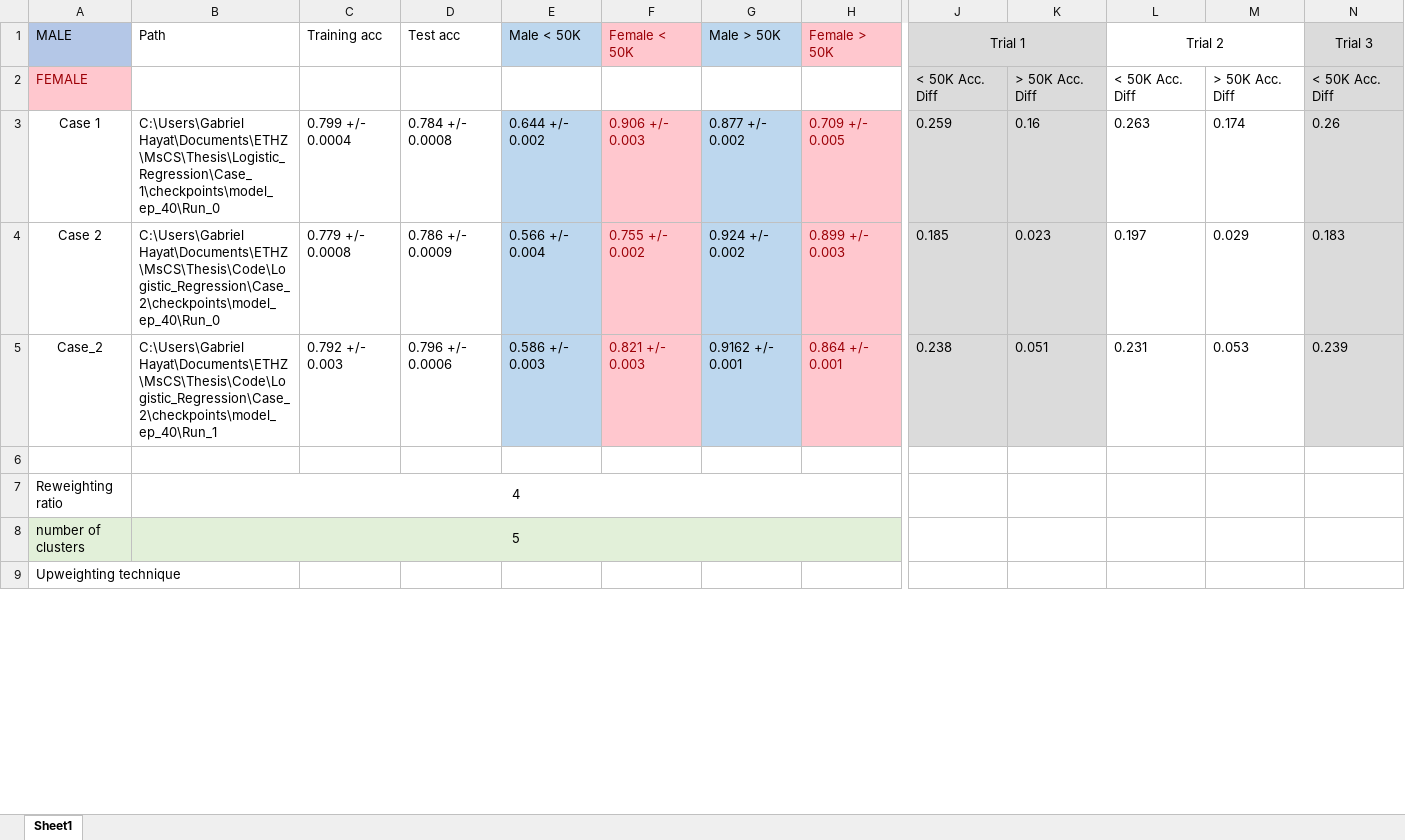
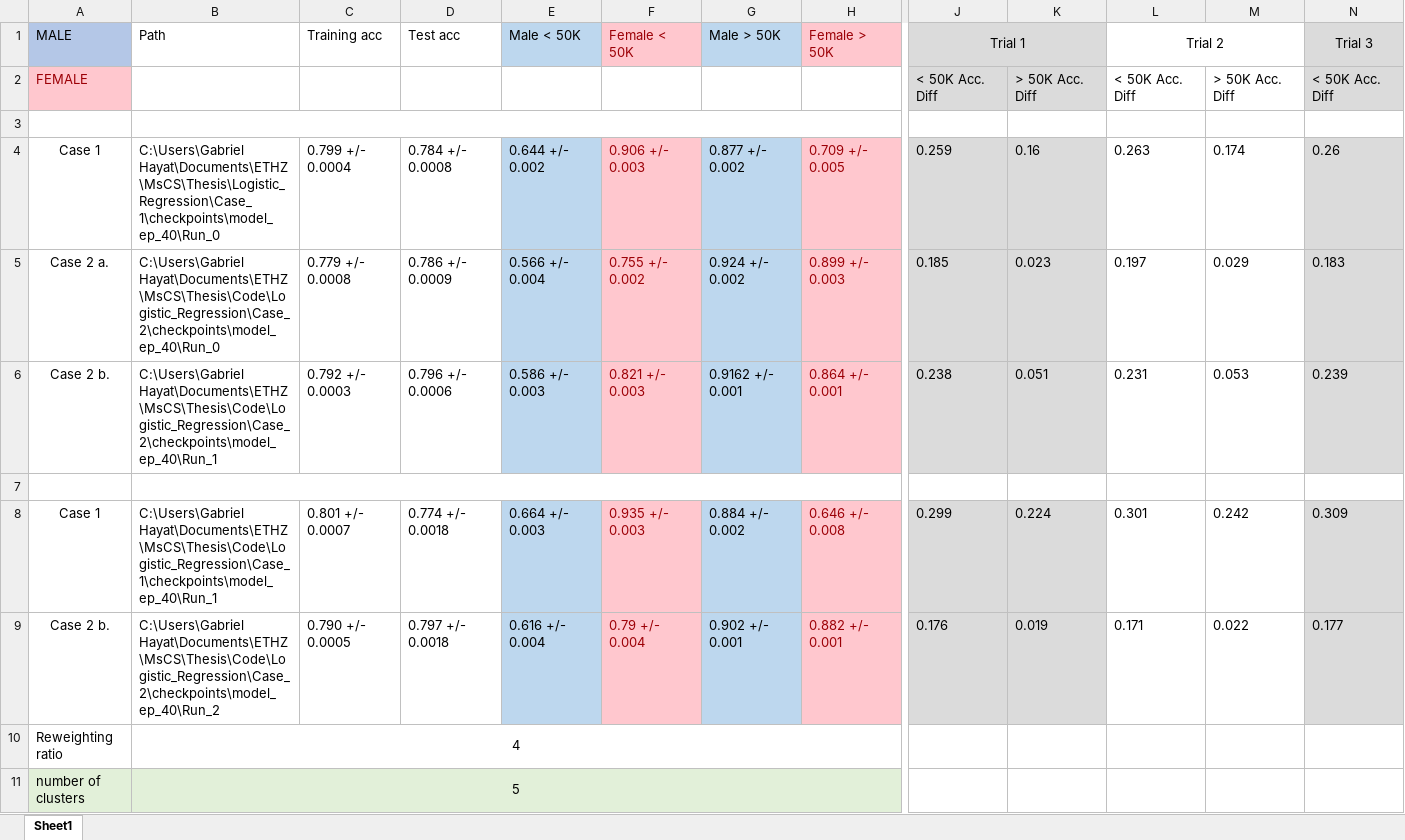
Before and after one commit to ghayat2/Agnostic_Fairness, an Excel workbook: Logistic_Regression/results.xlsx, sheet Sheet1, drawn as a sheet; only a part is shown, gaps mark what is left out; the shorter side is filled out with more unchanged rows; values as stored, in another font and other column widths than the file's, no borders; addresses are those after the commit; rows hold the shown columns only; the diff names each change by its address in the sheet, - before the commit and + after, or states it on an @@ line.

```diff
--- a/Logistic_Regression/results.xlsx (sheet Sheet1)
+++ b/Logistic_Regression/results.xlsx (sheet Sheet1)
+row 3: (empty)
-A5 (MALE): Case 2
+A5 (MALE): Case 2 a.
-A6 (MALE): Case_2
+A6 (MALE): Case 2 b.
-C6 (Training acc): 0.792 +/- 0.003
+C6 (Training acc): 0.792 +/- 0.0003
+B7:H7 merged
+row 8: Case 1 | C:\Users\Gabriel Hayat\Documents\ETHZ\MsCS\Thesis\Code\Logistic_Regression\Case_1\checkpoints\model_ep_40\Run_1 | 0.801 +/- 0.0007 | 0.774 +/- 0.0018 | 0.664 +/- 0.003 | 0.935 +/- 0.003 | 0.884 +/- 0.002 | 0.646 +/- 0.008 | 0.299 | 0.224 | 0.301 | 0.242 | 0.309
+row 9: Case 2 b. | C:\Users\Gabriel Hayat\Documents\ETHZ\MsCS\Thesis\Code\Logistic_Regression\Case_2\checkpoints\model_ep_40\Run_2 | 0.790 +/- 0.0005 | 0.797 +/- 0.0018 | 0.616 +/- 0.004 | 0.79 +/- 0.004 | 0.902 +/- 0.001 | 0.882 +/- 0.001 | 0.176 | 0.019 | 0.171 | 0.022 | 0.177
```
Also changed, not shown: 1 other file.
